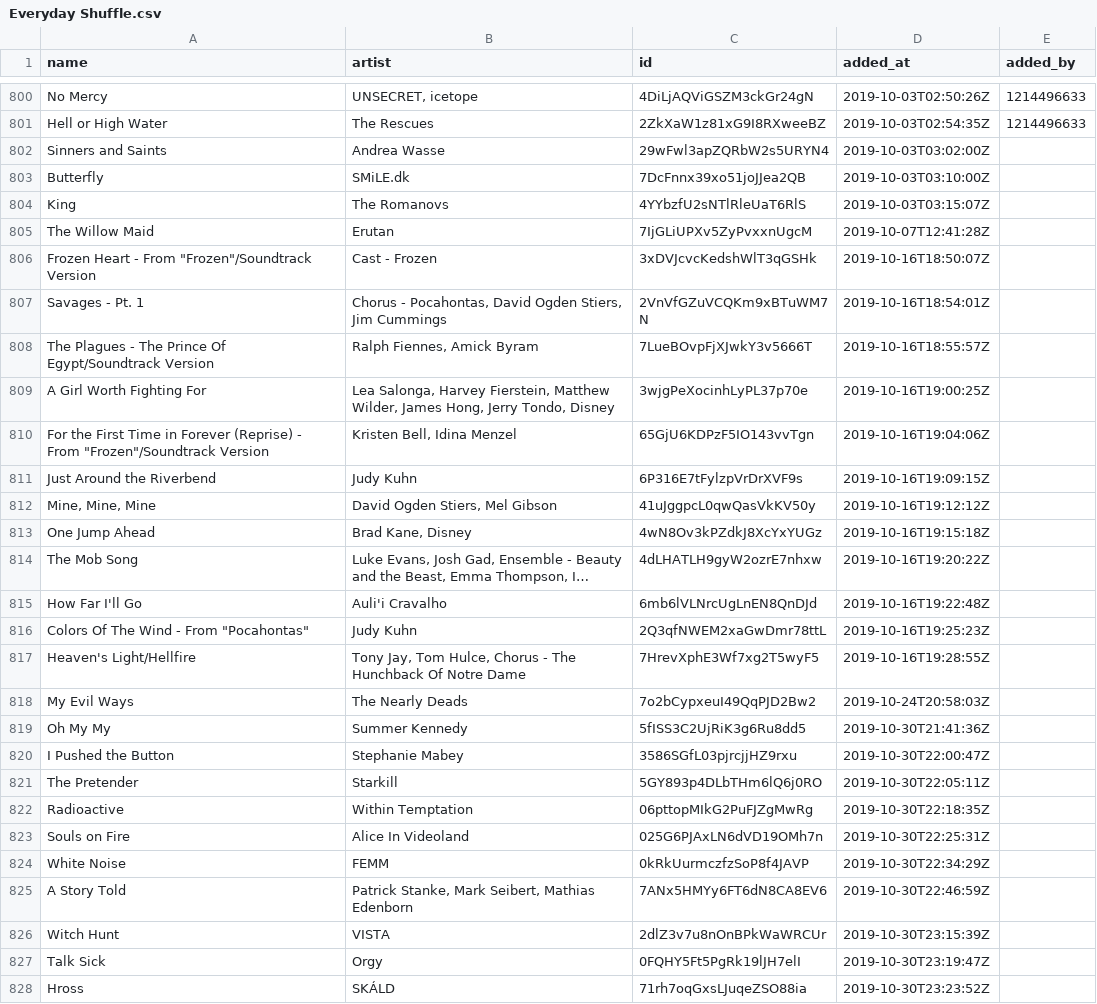
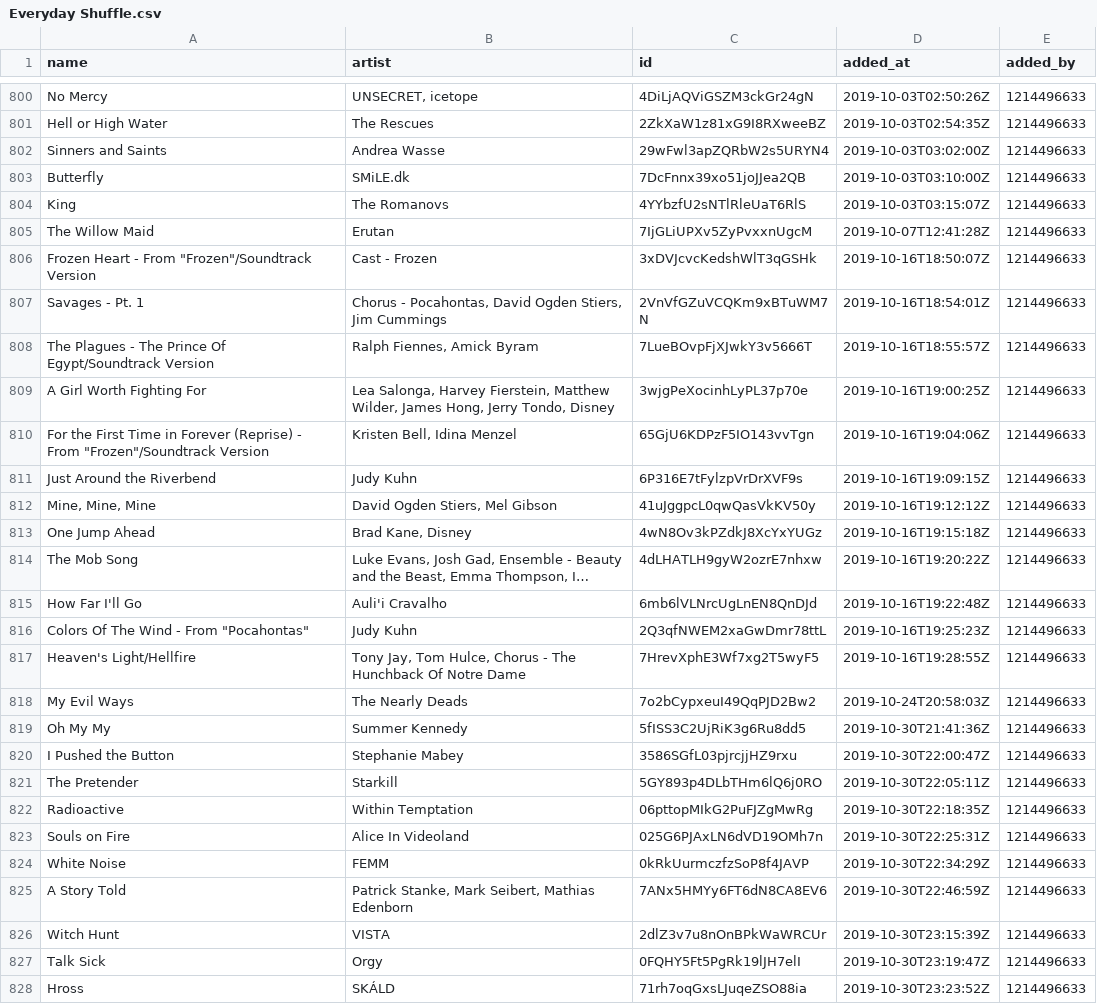
Before and after one commit to Ari-Zerner/spotify-archive, a CSV file: playlists/Everyday Shuffle.csv, drawn as a sheet; only a part is shown, gaps mark what is left out; long unchanged cells end in …; the diff covers the shown part only; the diff names each change by its address in the sheet, - before the commit and + after, or states it on an @@ line.

Commit message:
Update 2024-07-16_00-01-21
Summary of Changes:
  Changed playlists:
    - Everyday Shuffle

Changed playlist: Everyday Shuffle
  Removed tracks:
    - Walkie Talkie Man by Steriogram

```diff
--- a/playlists/Everyday Shuffle.csv
+++ b/playlists/Everyday Shuffle.csv
-E802:E828 (added_by): (empty)
+E802:E828 (added_by): 1214496633
```
Also changed, not shown: 73 edited cells elsewhere in this file.
